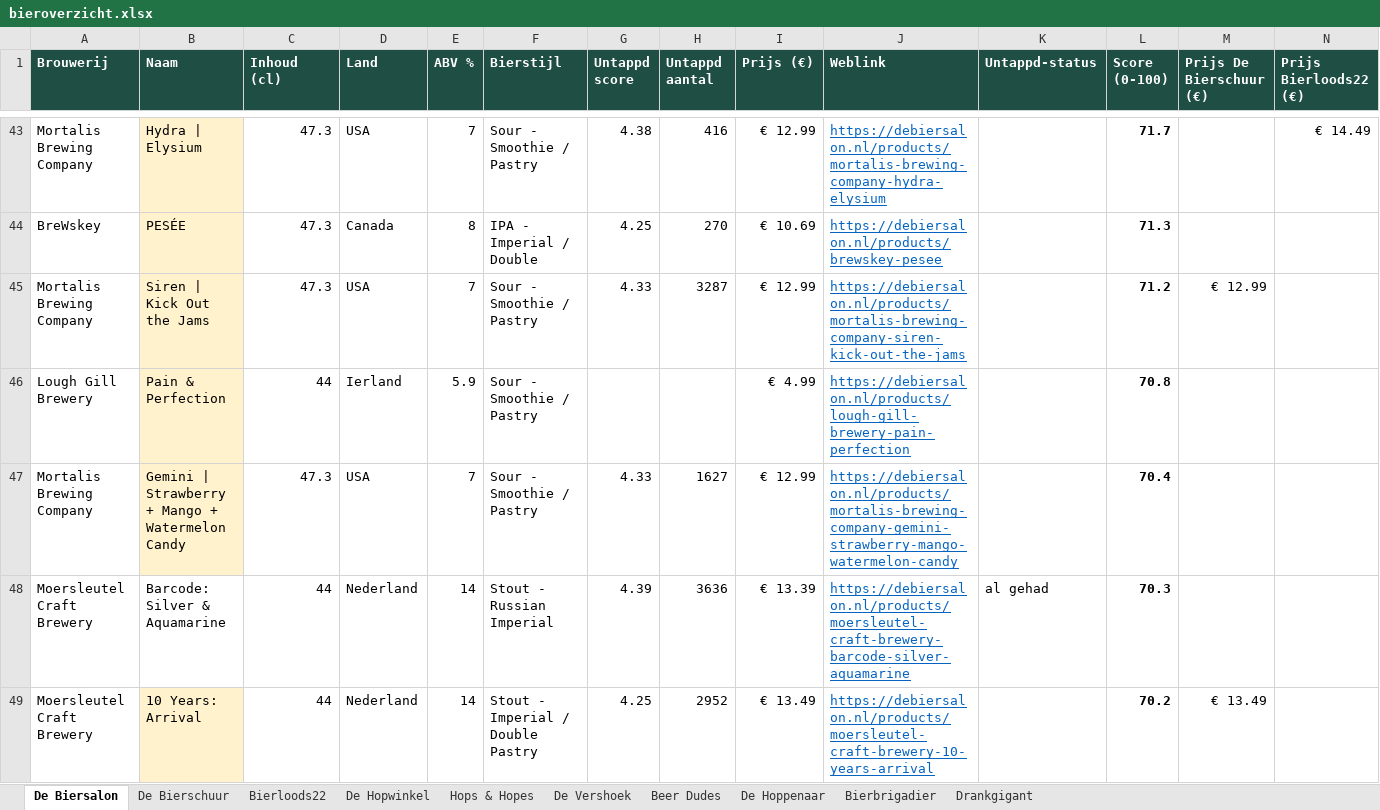
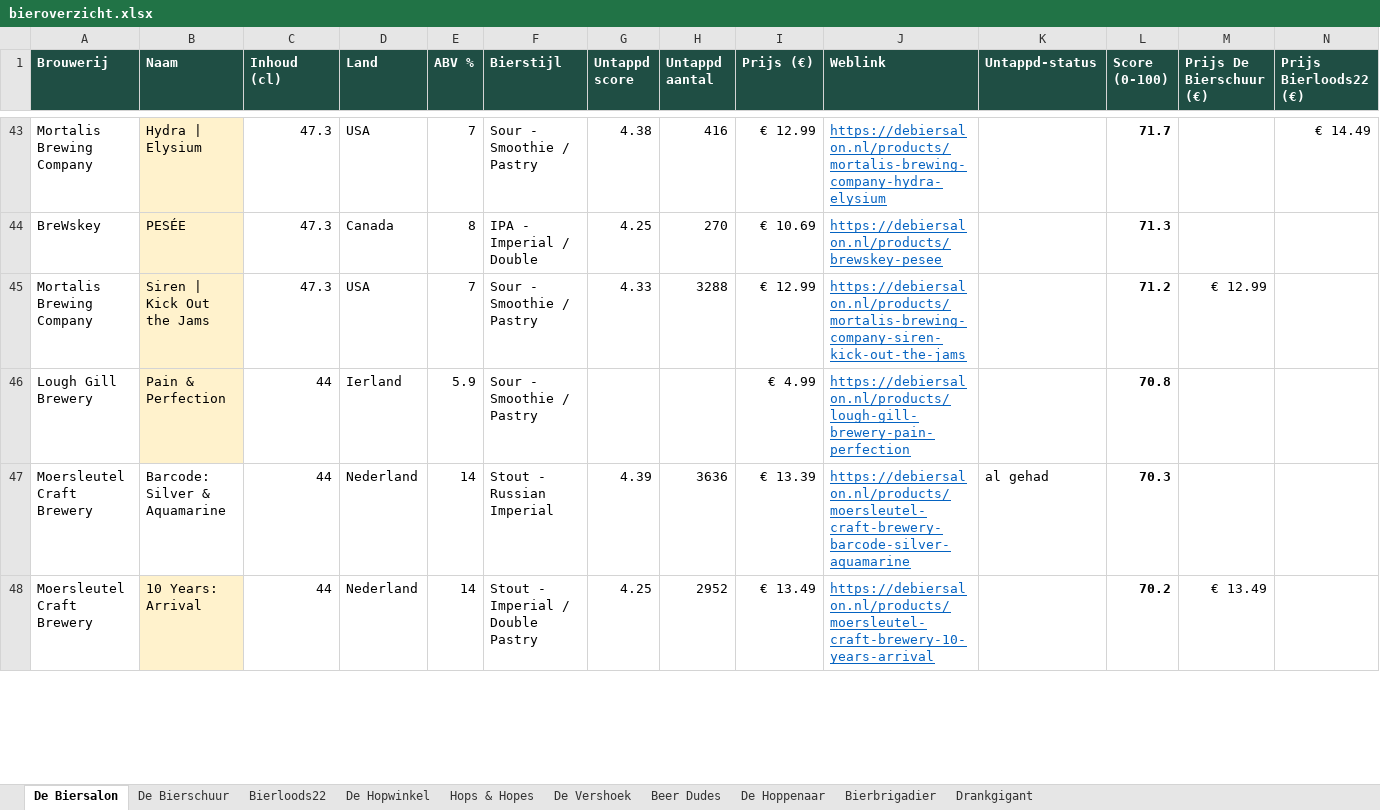
Before and after one commit to RdG-Bier/DeBierScraper, an Excel workbook: docs/bieroverzicht.xlsx, sheet De Biersalon, drawn as a sheet; only a part is shown, gaps mark what is left out; values as stored, in another font and other column widths than the file's, no borders; conditional formats not drawn; removed rows and columns are numbered as before the commit, all else as after; rows hold the shown columns only; the diff covers the shown part only; the diff names each change by its address in the sheet, - before the commit and + after, or states it on an @@ line.

```diff
--- a/docs/bieroverzicht.xlsx (sheet De Biersalon)
+++ b/docs/bieroverzicht.xlsx (sheet De Biersalon)
-H45 (Untappd aantal): 3287
+H45 (Untappd aantal): 3288
-row 47: Mortalis Brewing Company | Gemini | Strawberry + Mango + Watermelon Candy | 47.3 | USA | 7 | Sour - Smoothie / Pastry | 4.33 | 1627 | € 12.99 | https://debiersalon.nl/products/mortalis-brewing-company-gemini-strawberry-mango-watermelon-candy |  | 70.4
```
Also changed, not shown: 11 added rows, 9 removed rows and 20 edited cells elsewhere in this sheet, sheet Bierbrigadier, sheet Hops & Hopes, sheet De Vershoek, sheet Beer Dudes, sheet Drankgigant, sheet De Bierschuur, 3 more sheets, 33 other files.
